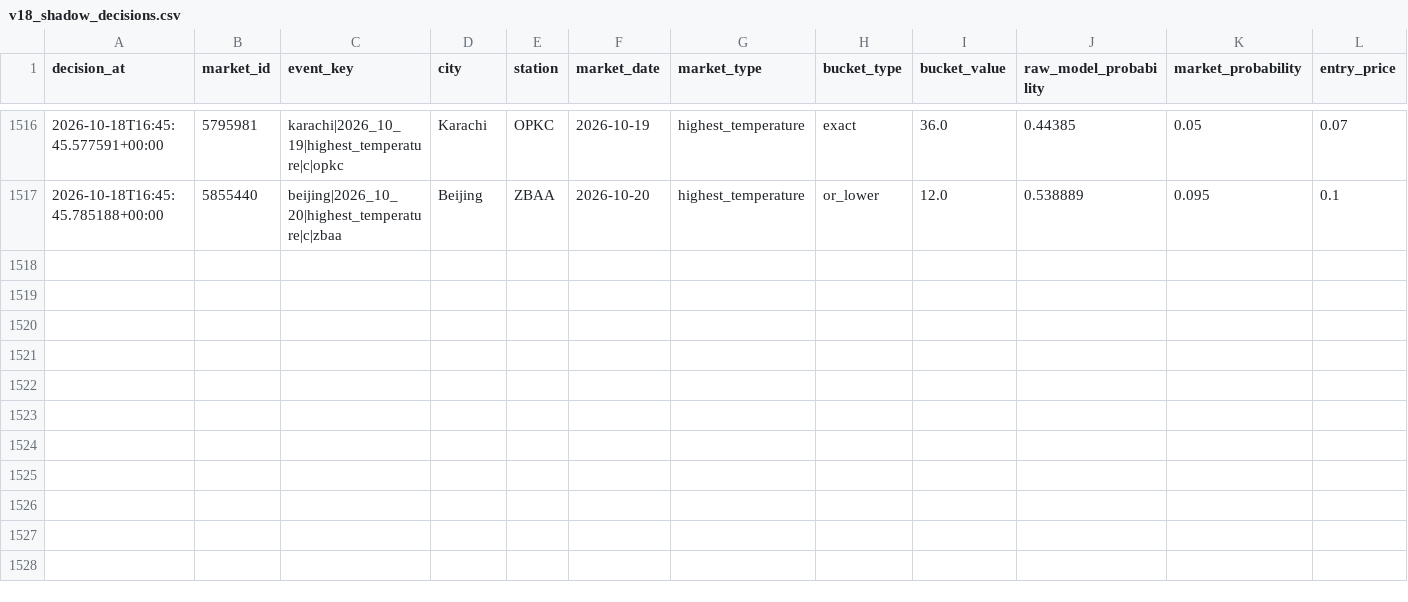
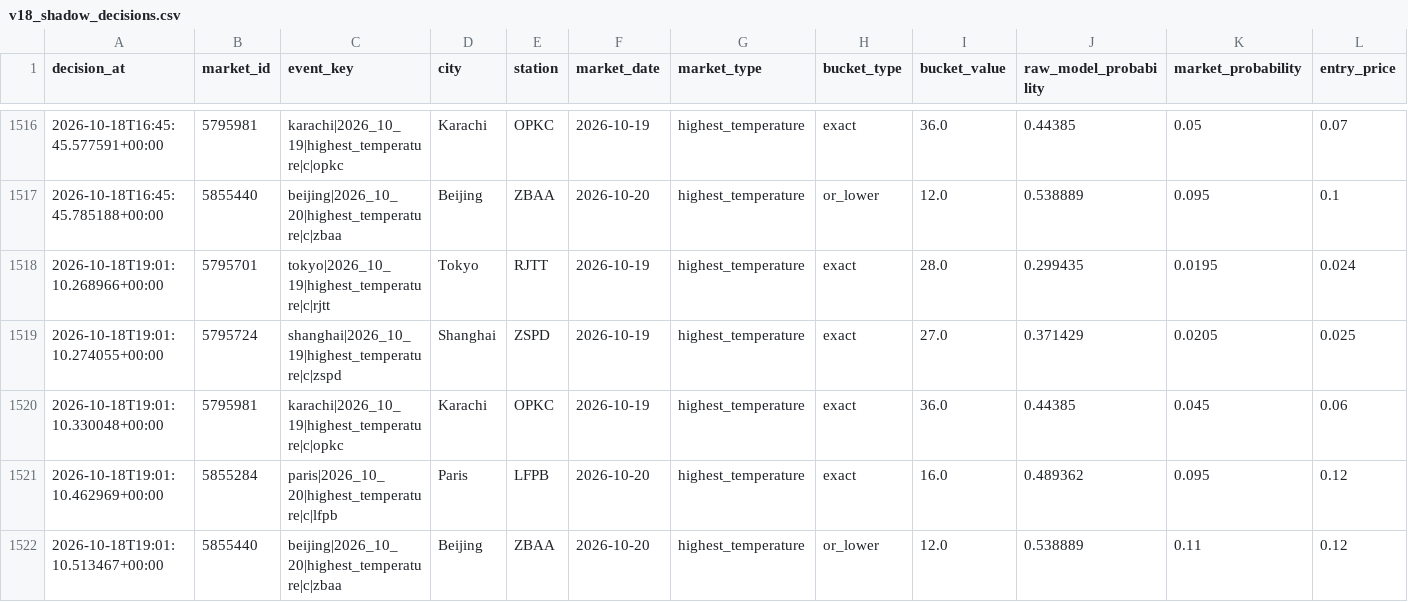
Before and after one commit to nelgibson836-png/PolymarketWeatherEdgeLab, a CSV file: data/edge/validation/v18_shadow_decisions.csv, drawn as a sheet; only a part is shown, gaps mark what is left out; rows hold the shown columns only; the diff names each change by its address in the sheet, - before the commit and + after, or states it on an @@ line.

```diff
--- a/data/edge/validation/v18_shadow_decisions.csv
+++ b/data/edge/validation/v18_shadow_decisions.csv
+row 1518: 2026-10-18T19:01:10.268966+00:00 | 5795701 | tokyo|2026_10_19|highest_temperature|c|rjtt | Tokyo | RJTT | 2026-10-19 | highest_temperature | exact | 28.0 | 0.299435 | 0.0195 | 0.024
+row 1519: 2026-10-18T19:01:10.274055+00:00 | 5795724 | shanghai|2026_10_19|highest_temperature|c|zspd | Shanghai | ZSPD | 2026-10-19 | highest_temperature | exact | 27.0 | 0.371429 | 0.0205 | 0.025
+row 1520: 2026-10-18T19:01:10.330048+00:00 | 5795981 | karachi|2026_10_19|highest_temperature|c|opkc | Karachi | OPKC | 2026-10-19 | highest_temperature | exact | 36.0 | 0.44385 | 0.045 | 0.06
+row 1521: 2026-10-18T19:01:10.462969+00:00 | 5855284 | paris|2026_10_20|highest_temperature|c|lfpb | Paris | LFPB | 2026-10-20 | highest_temperature | exact | 16.0 | 0.489362 | 0.095 | 0.12
+row 1522: 2026-10-18T19:01:10.513467+00:00 | 5855440 | beijing|2026_10_20|highest_temperature|c|zbaa | Beijing | ZBAA | 2026-10-20 | highest_temperature | or_lower | 12.0 | 0.538889 | 0.11 | 0.12
```
Also changed, not shown: 22 other files.
